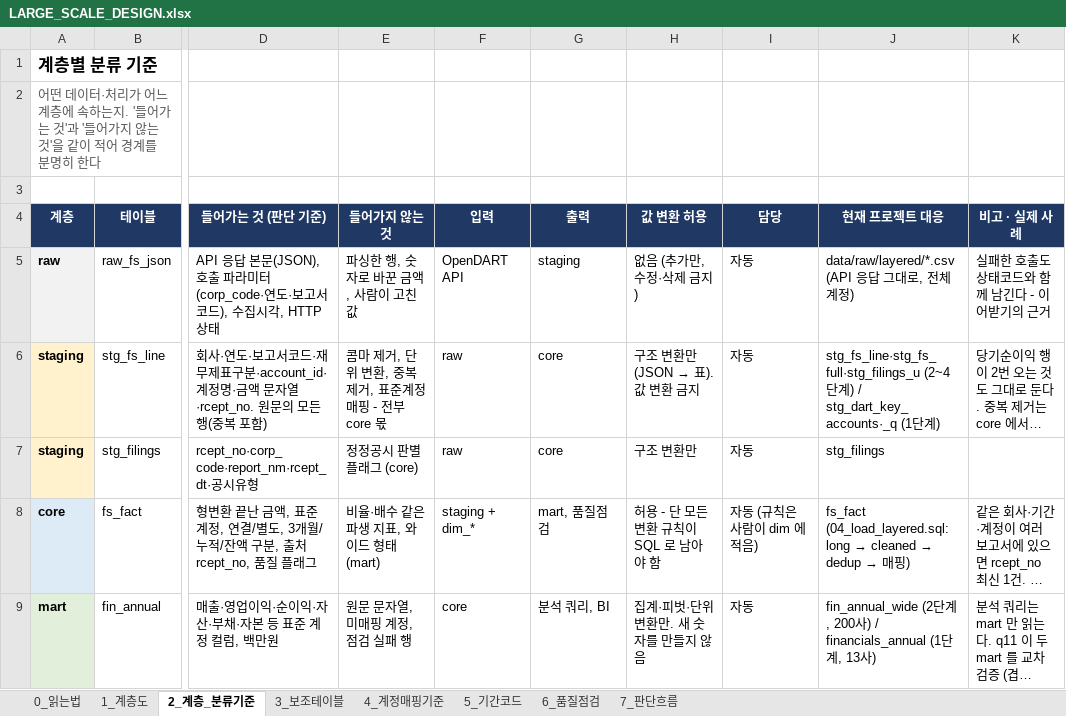
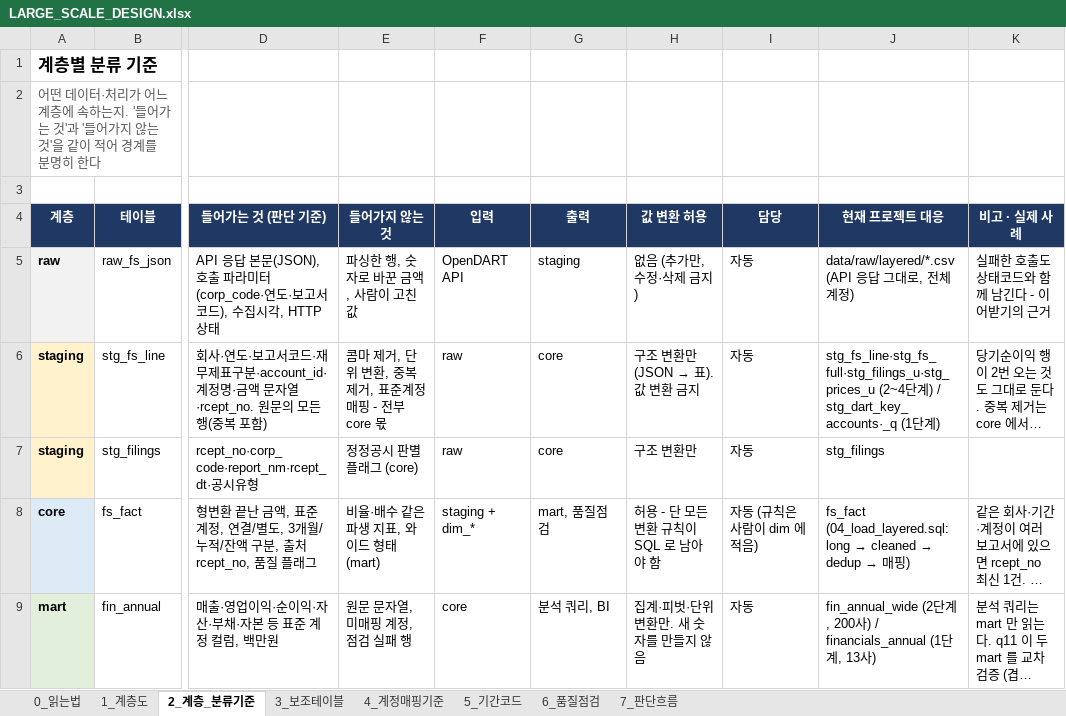
Before and after one commit to dhpark19955-code/dart-sql-portfolio, an Excel workbook: docs/LARGE_SCALE_DESIGN.xlsx, sheet 2_계층_분류기준, drawn as a sheet; only a part is shown, gaps mark what is left out; long unchanged cells end in …; values as stored, in another font and other column widths than the file's, no borders; the diff names each change by its address in the sheet, - before the commit and + after, or states it on an @@ line.

```diff
--- a/docs/LARGE_SCALE_DESIGN.xlsx (sheet 2_계층_분류기준)
+++ b/docs/LARGE_SCALE_DESIGN.xlsx (sheet 2_계층_분류기준)
-J6 (현재 프로젝트 대응): stg_fs_line·stg_fs_full·stg_filings_u (2~4단…
+J6 (현재 프로젝트 대응): stg_fs_line·stg_fs_full·stg_filings_u·stg_prices_u (2~4단…
```
Also changed, not shown: 18 other files.
